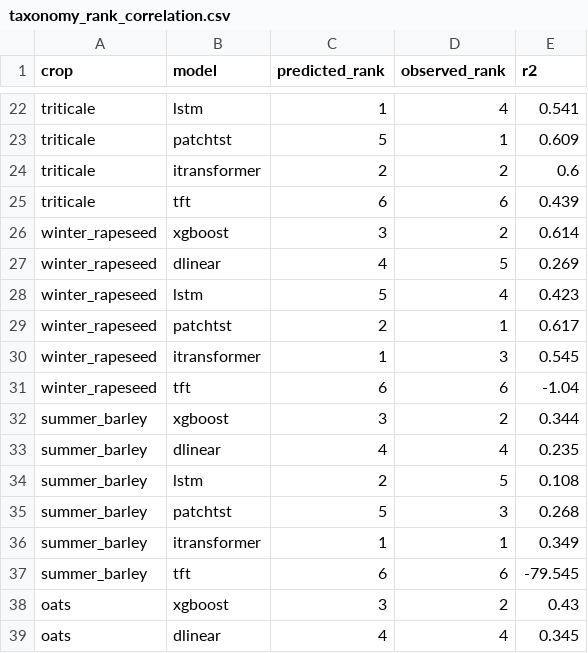
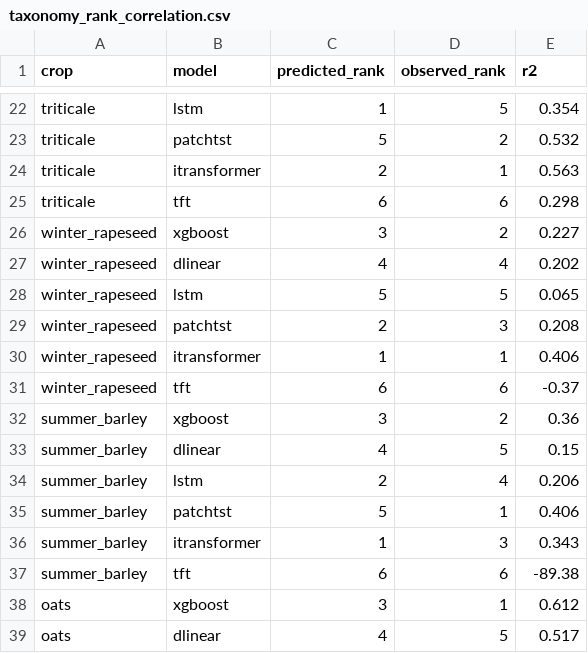
Before and after one commit to roshangupta00750/transformer-based-crop-yield-prediction, a CSV file: results/metrics/taxonomy_rank_correlation.csv, drawn as a sheet; only a part is shown, gaps mark what is left out; the diff covers the shown part only; the diff names each change by its address in the sheet, - before the commit and + after, or states it on an @@ line.

```diff
--- a/results/metrics/taxonomy_rank_correlation.csv
+++ b/results/metrics/taxonomy_rank_correlation.csv
-D22 (observed_rank): 4
+D22 (observed_rank): 5
-E22 (r2): 0.541
+E22 (r2): 0.354
-D23 (observed_rank): 1
+D23 (observed_rank): 2
-E23 (r2): 0.609
+E23 (r2): 0.532
-D24 (observed_rank): 2
+D24 (observed_rank): 1
-E24 (r2): 0.6
+E24 (r2): 0.563
-E25 (r2): 0.439
+E25 (r2): 0.298
-E26 (r2): 0.614
+E26 (r2): 0.227
-D27 (observed_rank): 5
+D27 (observed_rank): 4
-E27 (r2): 0.269
+E27 (r2): 0.202
-D28 (observed_rank): 4
+D28 (observed_rank): 5
-E28 (r2): 0.423
+E28 (r2): 0.065
-D29 (observed_rank): 1
+D29 (observed_rank): 3
-E29 (r2): 0.617
+E29 (r2): 0.208
-D30 (observed_rank): 3
+D30 (observed_rank): 1
-E30 (r2): 0.545
+E30 (r2): 0.406
-E31 (r2): -1.04
+E31 (r2): -0.37
-E32 (r2): 0.344
+E32 (r2): 0.36
-D33 (observed_rank): 4
+D33 (observed_rank): 5
-E33 (r2): 0.235
+E33 (r2): 0.15
-D34 (observed_rank): 5
+D34 (observed_rank): 4
-E34 (r2): 0.108
+E34 (r2): 0.206
-D35 (observed_rank): 3
+D35 (observed_rank): 1
-E35 (r2): 0.268
+E35 (r2): 0.406
-D36 (observed_rank): 1
+D36 (observed_rank): 3
-E36 (r2): 0.349
+E36 (r2): 0.343
-E37 (r2): -79.545
+E37 (r2): -89.38
-D38 (observed_rank): 2
+D38 (observed_rank): 1
-E38 (r2): 0.43
+E38 (r2): 0.612
-D39 (observed_rank): 4
+D39 (observed_rank): 5
-E39 (r2): 0.345
+E39 (r2): 0.517
```
Also changed, not shown: 72 edited cells elsewhere in this file, results/metrics/composite_ranking.csv, results/metrics/fusion_coefficients_5models.csv, 11 other files.
